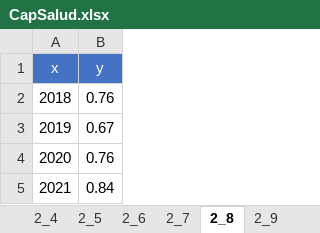
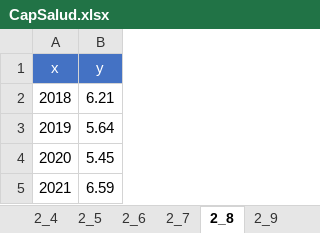
Before and after one commit to UnidadGeneroINE/CompendioGenero2023, an Excel workbook: Codigo/Bases/datos_administrativos/Indicadores_de_Género/SALUD/CapSalud.xlsx, sheet 2_8, drawn as a sheet; values as stored, in another font and other column widths than the file's, no borders; the diff names each change by its address in the sheet, - before the commit and + after, or states it on an @@ line.

Commit message:
actualización CapSalud
Se actualizo los datos de mortalidad materna

```diff
--- a/Codigo/Bases/datos_administrativos/Indicadores_de_Género/SALUD/CapSalud.xlsx (sheet 2_8)
+++ b/Codigo/Bases/datos_administrativos/Indicadores_de_Género/SALUD/CapSalud.xlsx (sheet 2_8)
-B2 (y): 0.76
+B2 (y): 6.21
-B3 (y): 0.67
+B3 (y): 5.64
-B4 (y): 0.76
+B4 (y): 5.45
-B5 (y): 0.84
+B5 (y): 6.59
```
Also changed, not shown: 1 other file.
